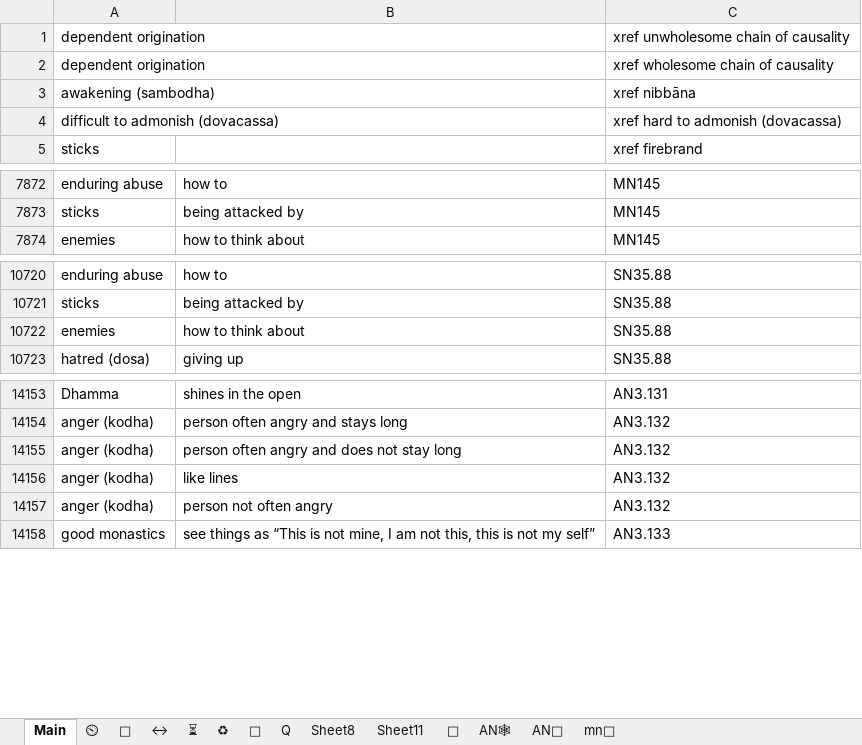
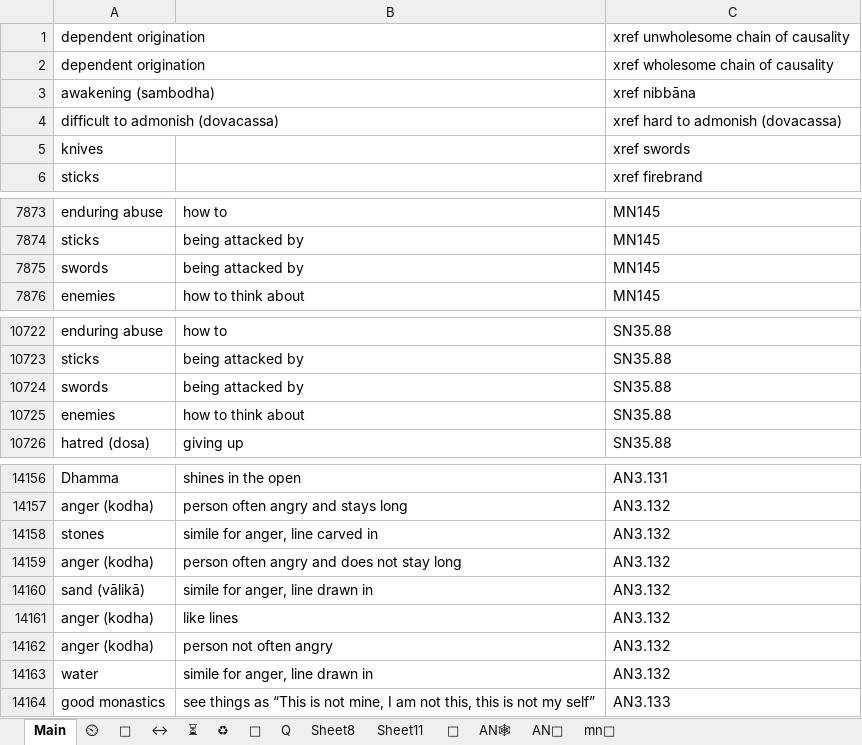
Before and after one commit to thesunshade/CIPS, an Excel workbook: src/data/general-index.xlsx, sheet Main, drawn as a sheet; only a part is shown, gaps mark what is left out; values as stored, in another font and other column widths than the file's, no borders; conditional formats not drawn; the diff names each change by its address in the sheet, - before the commit and + after, or states it on an @@ line.

```diff
--- a/src/data/general-index.xlsx (sheet Main)
+++ b/src/data/general-index.xlsx (sheet Main)
+row 5: knives |  | xref swords
+row 7875: swords | being attacked by | MN145
+row 10724: swords | being attacked by | SN35.88
+row 14158: stones | simile for anger, line carved in | AN3.132
+row 14160: sand (vālikā) | simile for anger, line drawn in | AN3.132
+row 14163: water | simile for anger, line drawn in | AN3.132
```
Also changed, not shown: 2 other files.
